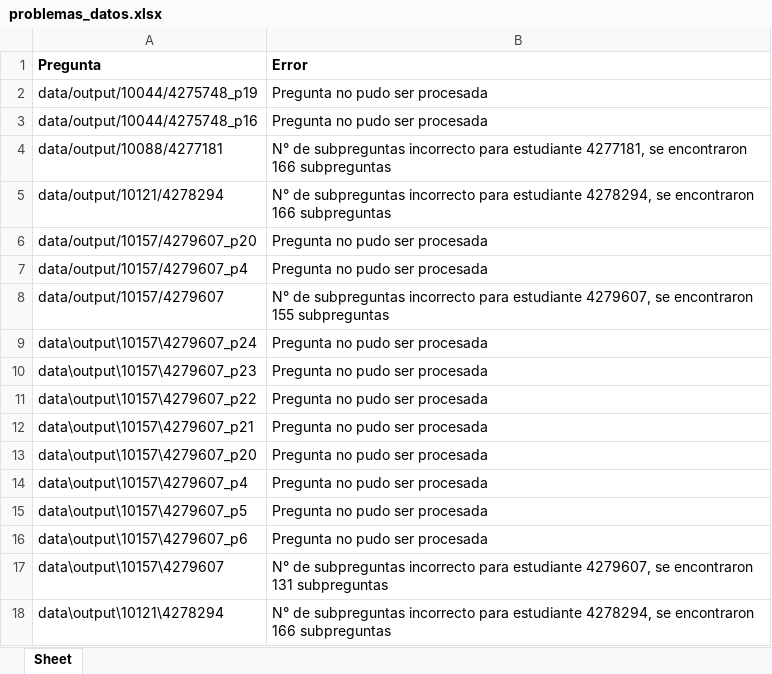
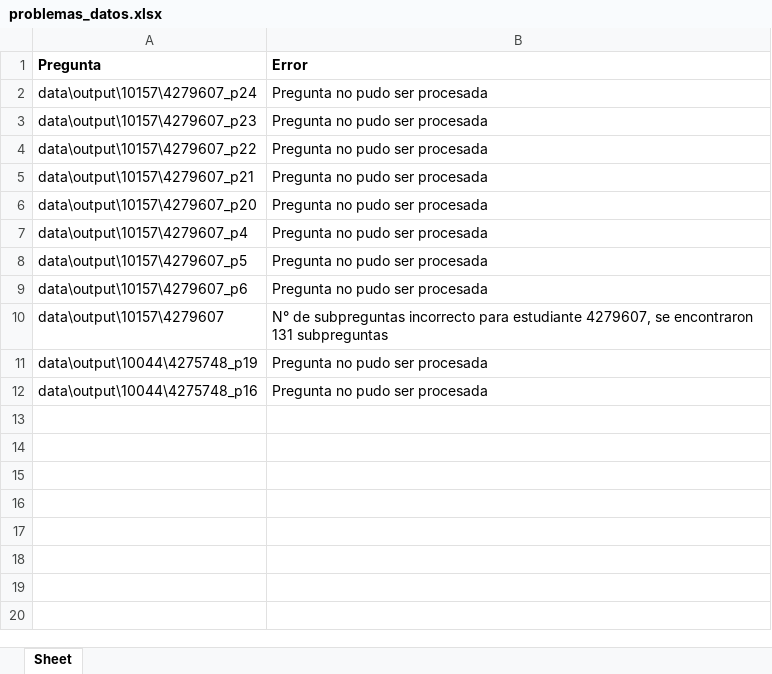
Before and after one commit to inesscc/simce, an Excel workbook: problemas_datos.xlsx, sheet Sheet, drawn as a sheet; values as stored, in another font and other column widths than the file's, no borders; removed rows and columns are numbered as before the commit, all else as after; the diff names each change by its address in the sheet, - before the commit and + after, or states it on an @@ line.

```diff
--- a/problemas_datos.xlsx (sheet Sheet)
+++ b/problemas_datos.xlsx (sheet Sheet)
-row 2: data/output/10044/4275748_p19 | Pregunta no pudo ser procesada
-row 3: data/output/10044/4275748_p16 | Pregunta no pudo ser procesada
-row 4: data/output/10088/4277181 | N° de subpreguntas incorrecto para estudiante 4277181, se encontraron 166 subpreguntas
-row 5: data/output/10121/4278294 | N° de subpreguntas incorrecto para estudiante 4278294, se encontraron 166 subpreguntas
-row 6: data/output/10157/4279607_p20 | Pregunta no pudo ser procesada
-row 7: data/output/10157/4279607_p4 | Pregunta no pudo ser procesada
-row 8: data/output/10157/4279607 | N° de subpreguntas incorrecto para estudiante 4279607, se encontraron 155 subpreguntas
-row 18: data\output\10121\4278294 | N° de subpreguntas incorrecto para estudiante 4278294, se encontraron 166 subpreguntas
+row 11: data\output\10044\4275748_p19 | Pregunta no pudo ser procesada
+row 12: data\output\10044\4275748_p16 | Pregunta no pudo ser procesada
```
Also changed, not shown: 2 other files.
